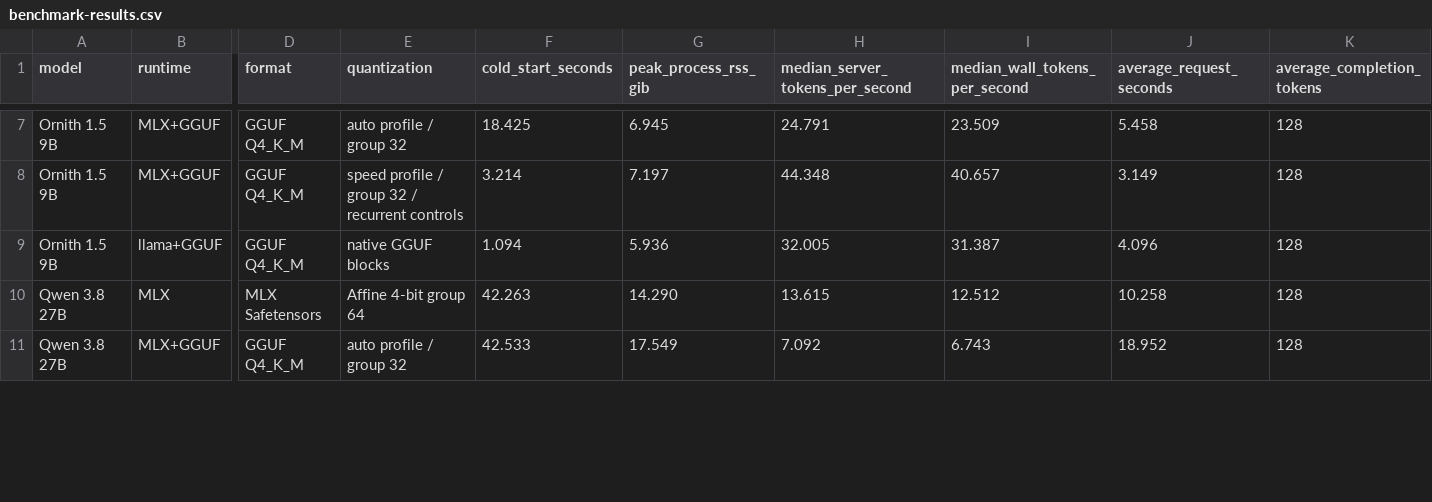
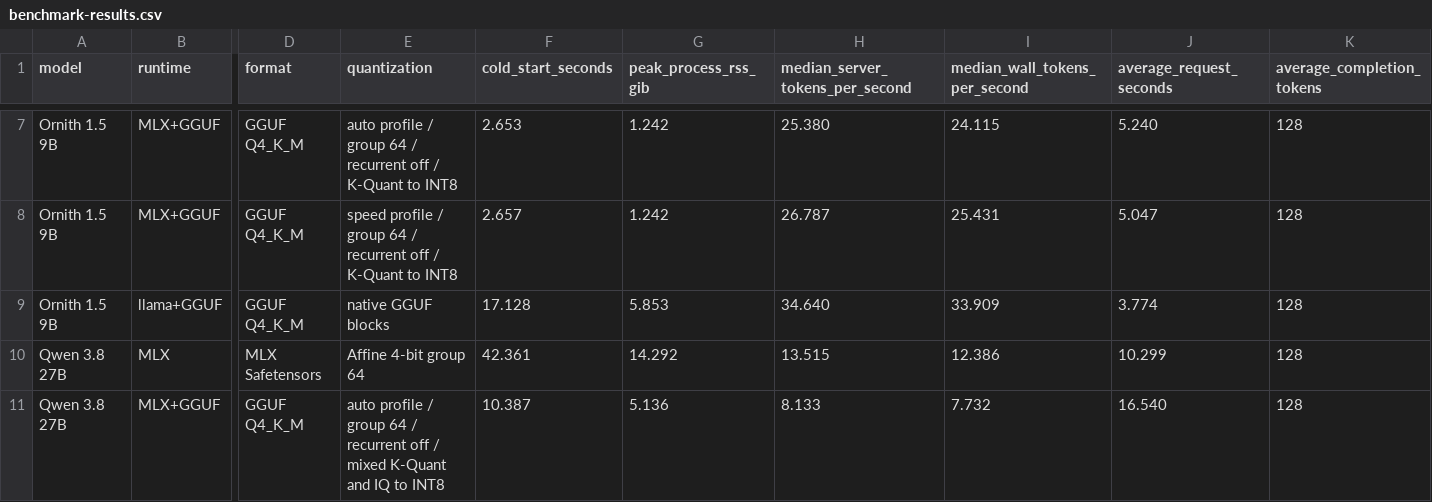
Before and after one commit to VaderChen/Tanpopo, a CSV file: reports/benchmark-results.csv, drawn as a sheet; only a part is shown, gaps mark what is left out; the diff covers the shown part only; the diff names each change by its address in the sheet, - before the commit and + after, or states it on an @@ line.

```diff
--- a/reports/benchmark-results.csv
+++ b/reports/benchmark-results.csv
-E7 (quantization): auto profile / group 32
+E7 (quantization): auto profile / group 64 / recurrent off / K-Quant to INT8
-F7 (cold_start_seconds): 18.425
+F7 (cold_start_seconds): 2.653
-G7 (peak_process_rss_gib): 6.945
+G7 (peak_process_rss_gib): 1.242
-H7 (median_server_tokens_per_second): 24.791
+H7 (median_server_tokens_per_second): 25.380
-I7 (median_wall_tokens_per_second): 23.509
+I7 (median_wall_tokens_per_second): 24.115
-J7 (average_request_seconds): 5.458
+J7 (average_request_seconds): 5.240
-E8 (quantization): …/ group 32 / recurrent controls
+E8 (quantization): …/ group 64 / recurrent off / K-Quant to INT8
-F8 (cold_start_seconds): 3.214
+F8 (cold_start_seconds): 2.657
-G8 (peak_process_rss_gib): 7.197
+G8 (peak_process_rss_gib): 1.242
-H8 (median_server_tokens_per_second): 44.348
+H8 (median_server_tokens_per_second): 26.787
-I8 (median_wall_tokens_per_second): 40.657
+I8 (median_wall_tokens_per_second): 25.431
-J8 (average_request_seconds): 3.149
+J8 (average_request_seconds): 5.047
-F9 (cold_start_seconds): 1.094
+F9 (cold_start_seconds): 17.128
-G9 (peak_process_rss_gib): 5.936
+G9 (peak_process_rss_gib): 5.853
-H9 (median_server_tokens_per_second): 32.005
+H9 (median_server_tokens_per_second): 34.640
-I9 (median_wall_tokens_per_second): 31.387
+I9 (median_wall_tokens_per_second): 33.909
-J9 (average_request_seconds): 4.096
+J9 (average_request_seconds): 3.774
-F10 (cold_start_seconds): 42.263
+F10 (cold_start_seconds): 42.361
-G10 (peak_process_rss_gib): 14.290
+G10 (peak_process_rss_gib): 14.292
-H10 (median_server_tokens_per_second): 13.615
+H10 (median_server_tokens_per_second): 13.515
-I10 (median_wall_tokens_per_second): 12.512
+I10 (median_wall_tokens_per_second): 12.386
-J10 (average_request_seconds): 10.258
+J10 (average_request_seconds): 10.299
-E11 (quantization): …/ group 32
+E11 (quantization): …/ group 64 / recurrent off / mixed K-Quant and IQ to INT8
-F11 (cold_start_seconds): 42.533
+F11 (cold_start_seconds): 10.387
-G11 (peak_process_rss_gib): 17.549
+G11 (peak_process_rss_gib): 5.136
-H11 (median_server_tokens_per_second): 7.092
+H11 (median_server_tokens_per_second): 8.133
-I11 (median_wall_tokens_per_second): 6.743
+I11 (median_wall_tokens_per_second): 7.732
-J11 (average_request_seconds): 18.952
+J11 (average_request_seconds): 16.540
```
Also changed, not shown: 38 edited cells elsewhere in this file, reports/accuracy-summary.csv, 34 other files.
